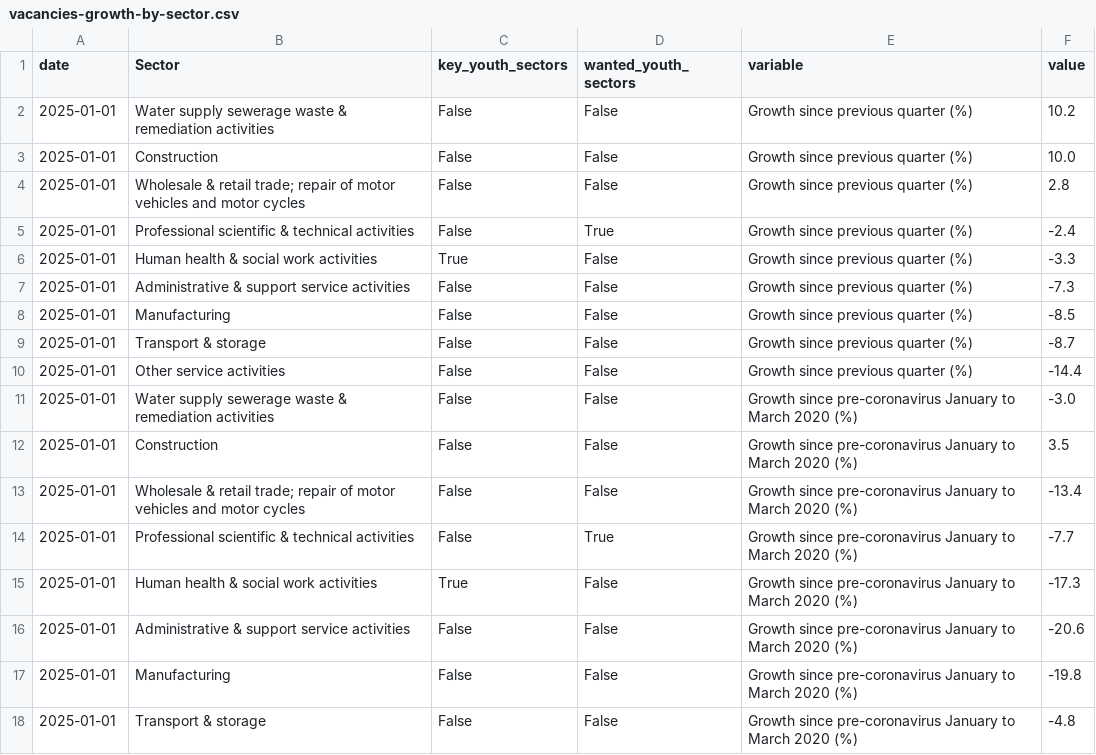
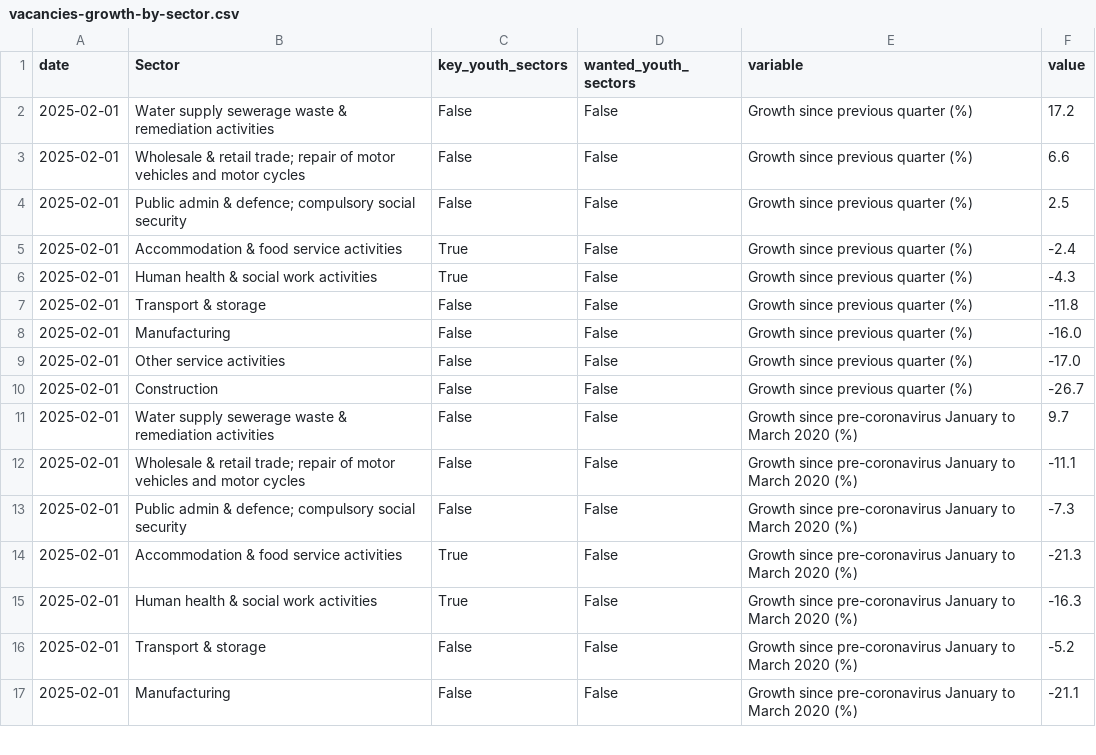
Before and after one commit to infogr8/yff-data-pipelines, a CSV file: data/processed/vacancies/vacancies-growth-by-sector.csv, drawn as a sheet; only a part is shown; the diff covers the shown part only.

```diff
--- a/data/processed/vacancies/vacancies-growth-by-sector.csv
+++ b/data/processed/vacancies/vacancies-growth-by-sector.csv
@@ -1,18 +1,17 @@
 date,Sector,key_youth_sectors,wanted_youth_sectors,variable,value
-2025-01-01,Water supply sewerage waste & remediation activities,False,False,Growth since previous quarter (%),10.2
-2025-01-01,Construction,False,False,Growth since previous quarter (%),10.0
-2025-01-01,Wholesale & retail trade; repair of motor vehicles and motor cycles,False,False,Growth since previous quarter (%),2.8
-2025-01-01,Professional scientific & technical activities,False,True,Growth since previous quarter (%),-2.4
-2025-01-01,Human health & social work activities,True,False,Growth since previous quarter (%),-3.3
-2025-01-01,Administrative & support service activities,False,False,Growth since previous quarter (%),-7.3
-2025-01-01,Manufacturing,False,False,Growth since previous quarter (%),-8.5
-2025-01-01,Transport & storage,False,False,Growth since previous quarter (%),-8.7
-2025-01-01,Other service activities,False,False,Growth since previous quarter (%),-14.4
-2025-01-01,Water supply sewerage waste & remediation activities,False,False,Growth since pre-coronavirus January to March 2020 (%),-3.0
-2025-01-01,Construction,False,False,Growth since pre-coronavirus January to March 2020 (%),3.5
-2025-01-01,Wholesale & retail trade; repair of motor vehicles and motor cycles,False,False,Growth since pre-coronavirus January to March 2020 (%),-13.4
-2025-01-01,Professional scientific & technical activities,False,True,Growth since pre-coronavirus January to March 2020 (%),-7.7
-2025-01-01,Human health & social work activities,True,False,Growth since pre-coronavirus January to March 2020 (%),-17.3
-2025-01-01,Administrative & support service activities,False,False,Growth since pre-coronavirus January to March 2020 (%),-20.6
-2025-01-01,Manufacturing,False,False,Growth since pre-coronavirus January to March 2020 (%),-19.8
-2025-01-01,Transport & storage,False,False,Growth since pre-coronavirus January to March 2020 (%),-4.8
+2025-02-01,Water supply sewerage waste & remediation activities,False,False,Growth since previous quarter (%),17.2
+2025-02-01,Wholesale & retail trade; repair of motor vehicles and motor cycles,False,False,Growth since previous quarter (%),6.6
+2025-02-01,Public admin & defence; compulsory social security,False,False,Growth since previous quarter (%),2.5
+2025-02-01,Accommodation & food service activities,True,False,Growth since previous quarter (%),-2.4
+2025-02-01,Human health & social work activities,True,False,Growth since previous quarter (%),-4.3
+2025-02-01,Transport & storage,False,False,Growth since previous quarter (%),-11.8
+2025-02-01,Manufacturing,False,False,Growth since previous quarter (%),-16.0
+2025-02-01,Other service activities,False,False,Growth since previous quarter (%),-17.0
+2025-02-01,Construction,False,False,Growth since previous quarter (%),-26.7
+2025-02-01,Water supply sewerage waste & remediation activities,False,False,Growth since pre-coronavirus January to March 2020 (%),9.7
+2025-02-01,Wholesale & retail trade; repair of motor vehicles and motor cycles,False,False,Growth since pre-coronavirus January to March 2020 (%),-11.1
+2025-02-01,Public admin & defence; compulsory social security,False,False,Growth since pre-coronavirus January to March 2020 (%),-7.3
+2025-02-01,Accommodation & food service activities,True,False,Growth since pre-coronavirus January to March 2020 (%),-21.3
+2025-02-01,Human health & social work activities,True,False,Growth since pre-coronavirus January to March 2020 (%),-16.3
+2025-02-01,Transport & storage,False,False,Growth since pre-coronavirus January to March 2020 (%),-5.2
+2025-02-01,Manufacturing,False,False,Growth since pre-coronavirus January to March 2020 (%),-21.1
```
Also changed, not shown: 1 added row and 2 edited cells elsewhere in this file, data/metadata/codes/lms-codes.csv, data/metadata/codes/unem-codes.csv, 12 other files.
